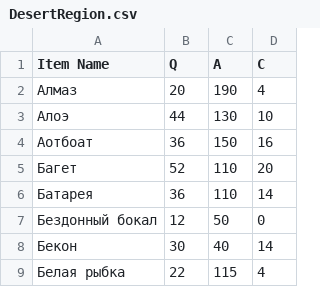
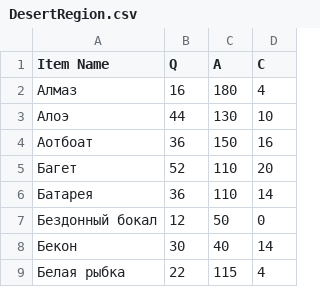
Before and after one commit to Kira228322/Merchant, a CSV file: Assets/Economy/DesertRegion.csv, drawn as a sheet; only a part is shown.

```diff
--- a/Assets/Economy/DesertRegion.csv
+++ b/Assets/Economy/DesertRegion.csv
@@ -1,3 +1,3 @@
 Item Name;Q;A;C
-Алмаз;20;190;4
+Алмаз;16;180;4
 Алоэ;44;130;10
```
Also changed, not shown: Assets/Economy/MountainRegion.csv, 3 other files.
